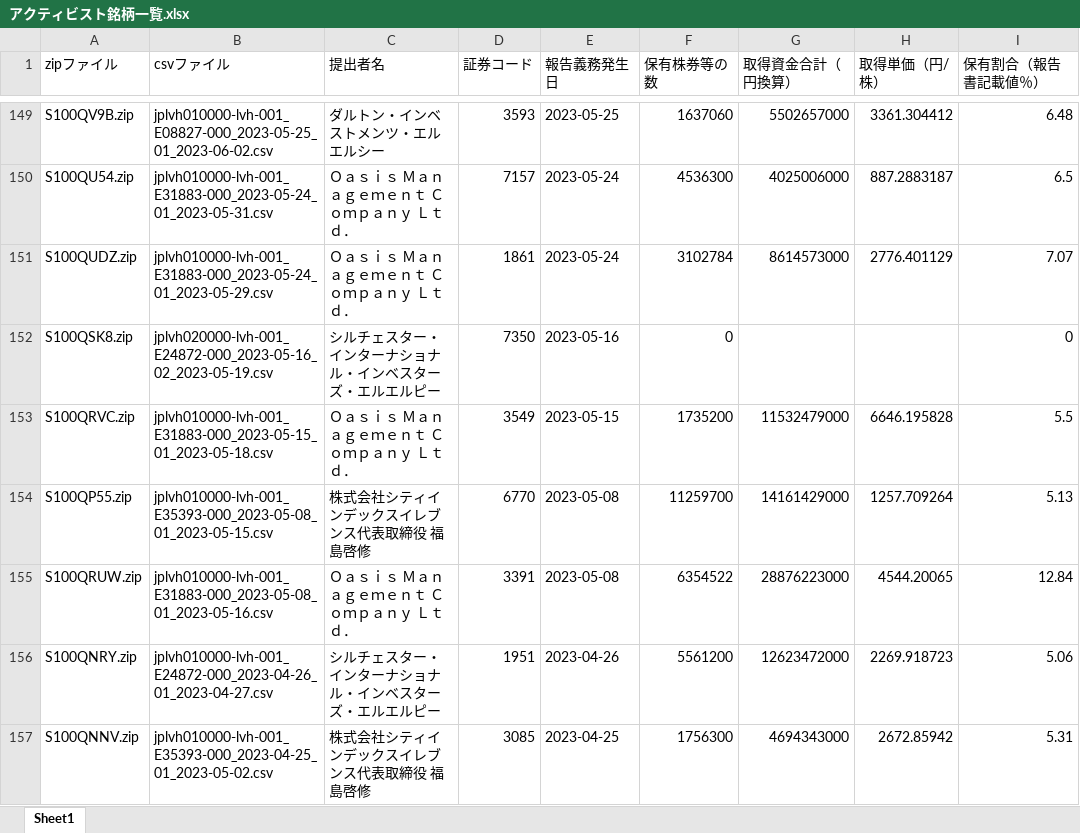
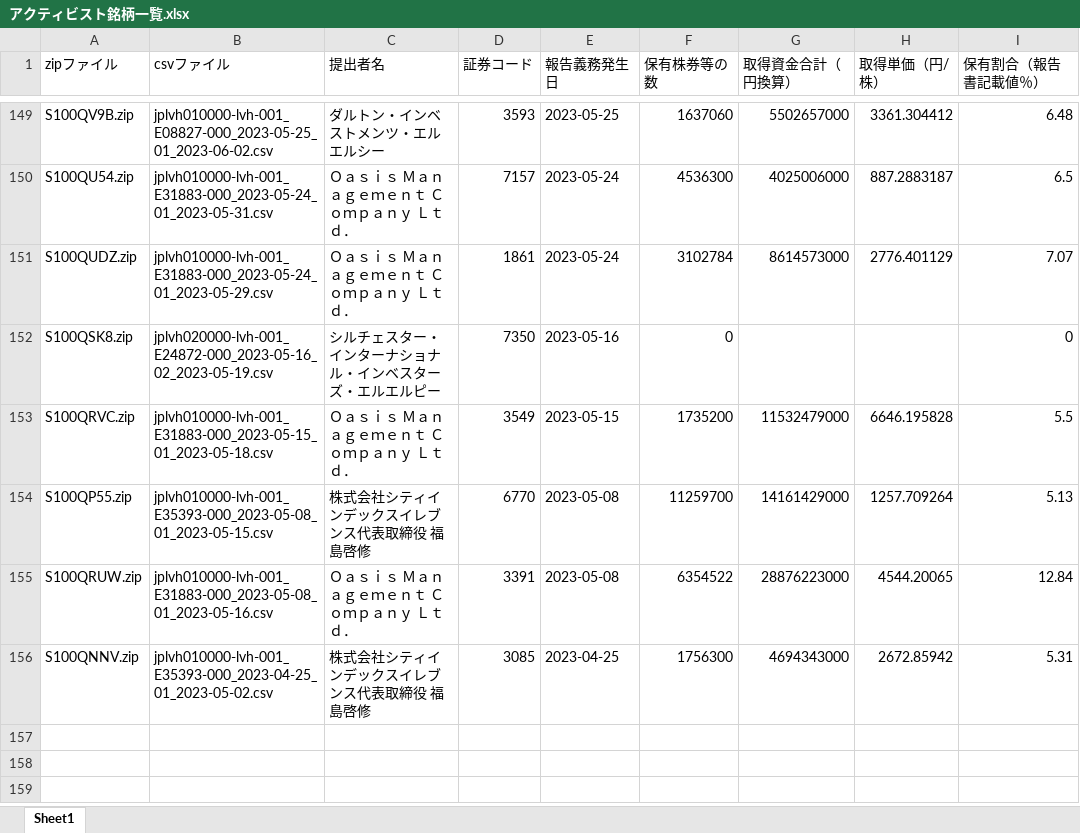
Before and after one commit to harubon1027-pixel/activist-results, an Excel workbook: docs/アクティビスト銘柄一覧.xlsx, sheet Sheet1, drawn as a sheet; only a part is shown, gaps mark what is left out; values as stored, in another font and other column widths than the file's, no borders; the diff names each change by its address in the sheet, - before the commit and + after, or states it on an @@ line.

```diff
--- a/docs/アクティビスト銘柄一覧.xlsx (sheet Sheet1)
+++ b/docs/アクティビスト銘柄一覧.xlsx (sheet Sheet1)
-row 156: S100QNRY.zip | jplvh010000-lvh-001_E24872-000_2023-04-26_01_2023-04-27.csv | シルチェスター・インターナショナル・インベスターズ・エルエルピー | 1951 | 2023-04-26 | 5561200 | 12623472000 | 2269.918723 | 5.06
```
Also changed, not shown: docs/アクティビスト銘柄_資産判定.xlsx, 1 other file.
